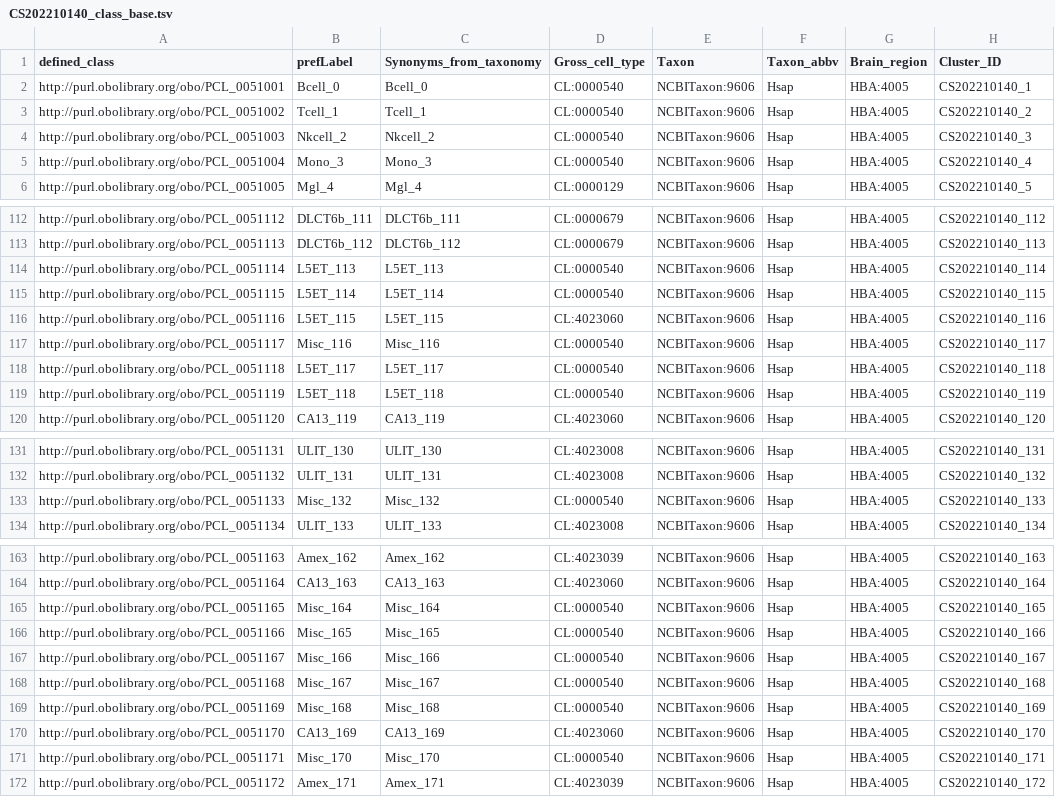
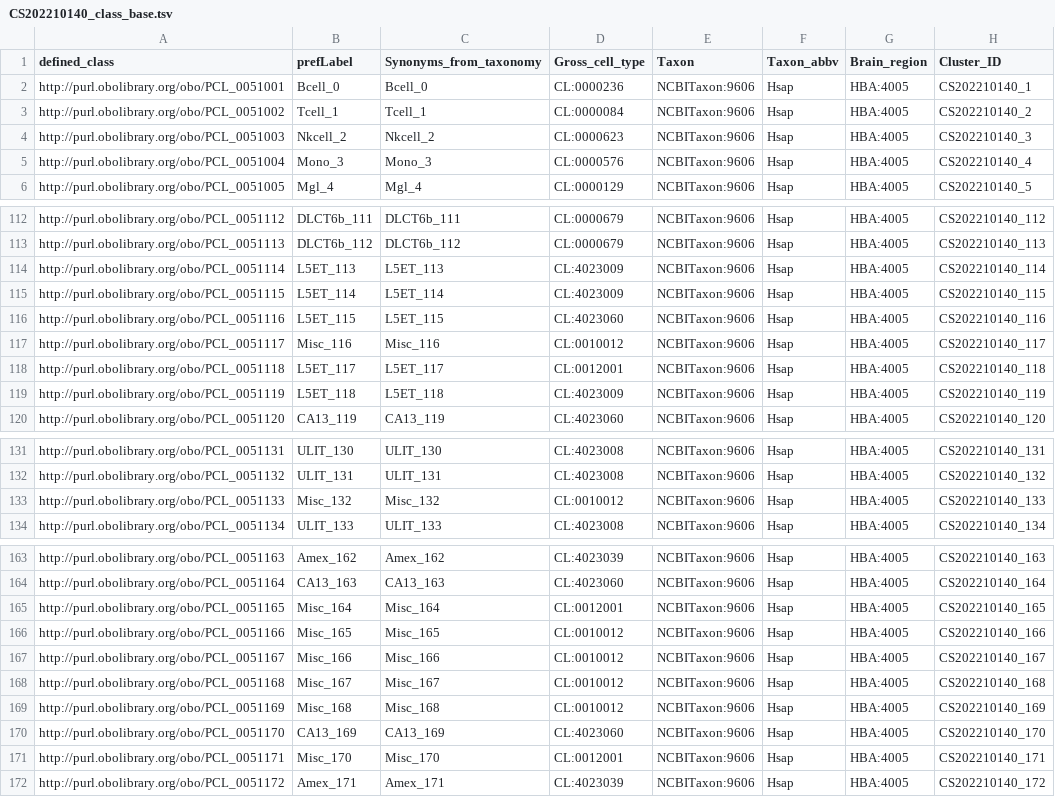
Before and after one commit to Cellular-Semantics/whole_human_brain_ontology, a TSV file: src/patterns/data/default/CS202210140_class_base.tsv, drawn as a sheet; only a part is shown, gaps mark what is left out; the diff covers the shown part only; the diff names each change by its address in the sheet, - before the commit and + after, or states it on an @@ line.

```diff
--- a/src/patterns/data/default/CS202210140_class_base.tsv
+++ b/src/patterns/data/default/CS202210140_class_base.tsv
-D2 (Gross_cell_type): CL:0000540
+D2 (Gross_cell_type): CL:0000236
-D3 (Gross_cell_type): CL:0000540
+D3 (Gross_cell_type): CL:0000084
-D4 (Gross_cell_type): CL:0000540
+D4 (Gross_cell_type): CL:0000623
-D5 (Gross_cell_type): CL:0000540
+D5 (Gross_cell_type): CL:0000576
-D114:D115 (Gross_cell_type): CL:0000540
+D114:D115 (Gross_cell_type): CL:4023009
-D117 (Gross_cell_type): CL:0000540
+D117 (Gross_cell_type): CL:0010012
-D118 (Gross_cell_type): CL:0000540
+D118 (Gross_cell_type): CL:0012001
-D119 (Gross_cell_type): CL:0000540
+D119 (Gross_cell_type): CL:4023009
-D133 (Gross_cell_type): CL:0000540
+D133 (Gross_cell_type): CL:0010012
-D165 (Gross_cell_type): CL:0000540
+D165 (Gross_cell_type): CL:0012001
-D166:D169 (Gross_cell_type): CL:0000540
+D166:D169 (Gross_cell_type): CL:0010012
-D171 (Gross_cell_type): CL:0000540
+D171 (Gross_cell_type): CL:0012001
```
Also changed, not shown: 2 edited cells elsewhere in this file, 5 other files.
